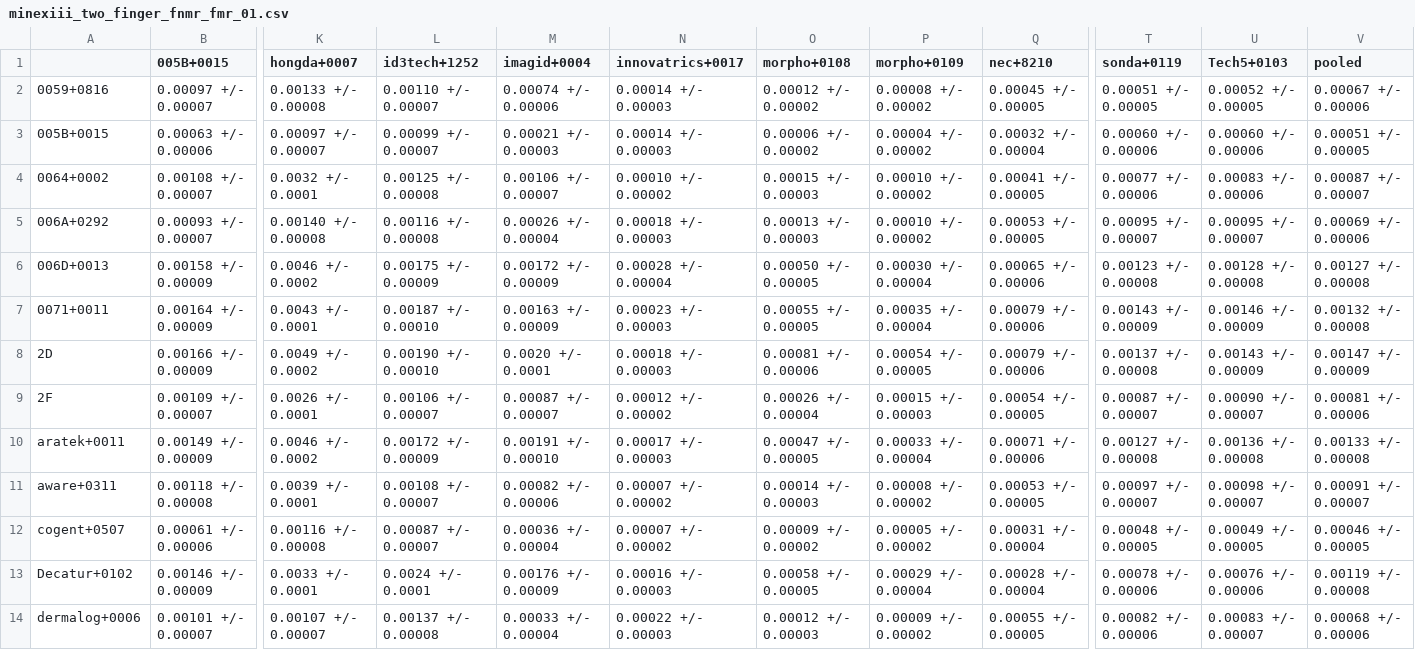
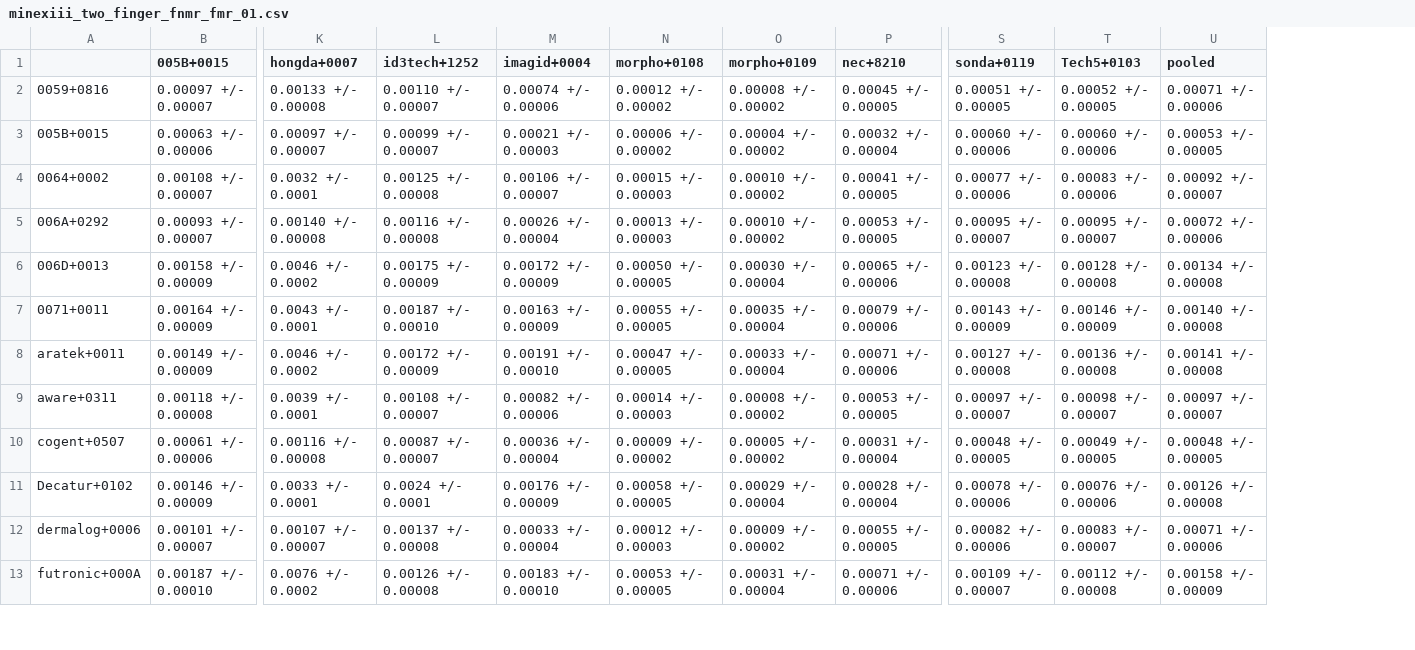
Before and after one commit to usnistgov/minex, a CSV file: results/csvs/minexiii_two_finger_fnmr_fmr_01.csv, drawn as a sheet; only a part is shown, gaps mark what is left out; removed rows and columns are numbered as before the commit, all else as after; rows hold the shown columns only; the diff covers the shown part only; the diff names each change by its address in the sheet, - before the commit and + after, or states it on an @@ line.

Commit message:
add participant Futronic Technology Co Ltd.

```diff
--- a/results/csvs/minexiii_two_finger_fnmr_fmr_01.csv
+++ b/results/csvs/minexiii_two_finger_fnmr_fmr_01.csv
-column N (innovatrics+0017), rows 2-7: 0.00014 +/- 0.00003 | 0.00014 +/- 0.00003 | 0.00010 +/- 0.00002 | 0.00018 +/- 0.00003 | 0.00028 +/- 0.00004 | 0.00023 +/- 0.00003; rows 10-14: 0.00017 +/- 0.00003 | 0.00007 +/- 0.00002 | 0.00007 +/- 0.00002 | 0.00016 +/- 0.00003 | 0.00022 +/- 0.00003
-U2 (pooled): 0.00067 +/- 0.00006
+U2 (pooled): 0.00071 +/- 0.00006
-U3 (pooled): 0.00051 +/- 0.00005
+U3 (pooled): 0.00053 +/- 0.00005
-U4 (pooled): 0.00087 +/- 0.00007
+U4 (pooled): 0.00092 +/- 0.00007
-U5 (pooled): 0.00069 +/- 0.00006
+U5 (pooled): 0.00072 +/- 0.00006
-U6 (pooled): 0.00127 +/- 0.00008
+U6 (pooled): 0.00134 +/- 0.00008
-U7 (pooled): 0.00132 +/- 0.00008
+U7 (pooled): 0.00140 +/- 0.00008
-row 8: 2D | 0.00166 +/- 0.00009 | 0.0049 +/- 0.0002 | 0.00190 +/- 0.00010 | 0.0020 +/- 0.0001 | 0.00018 +/- 0.00003 | 0.00081 +/- 0.00006 | 0.00054 +/- 0.00005 | 0.00079 +/- 0.00006 | 0.00137 +/- 0.00008 | 0.00143 +/- 0.00009 | 0.00147 +/- 0.00009
-row 9: 2F | 0.00109 +/- 0.00007 | 0.0026 +/- 0.0001 | 0.00106 +/- 0.00007 | 0.00087 +/- 0.00007 | 0.00012 +/- 0.00002 | 0.00026 +/- 0.00004 | 0.00015 +/- 0.00003 | 0.00054 +/- 0.00005 | 0.00087 +/- 0.00007 | 0.00090 +/- 0.00007 | 0.00081 +/- 0.00006
-U8 (pooled): 0.00133 +/- 0.00008
+U8 (pooled): 0.00141 +/- 0.00008
-U9 (pooled): 0.00091 +/- 0.00007
+U9 (pooled): 0.00097 +/- 0.00007
-U10 (pooled): 0.00046 +/- 0.00005
+U10 (pooled): 0.00048 +/- 0.00005
-U11 (pooled): 0.00119 +/- 0.00008
+U11 (pooled): 0.00126 +/- 0.00008
-U12 (pooled): 0.00068 +/- 0.00006
+U12 (pooled): 0.00071 +/- 0.00006
+row 13: futronic+000A | 0.00187 +/- 0.00010 | 0.0076 +/- 0.0002 | 0.00126 +/- 0.00008 | 0.00183 +/- 0.00010 | 0.00053 +/- 0.00005 | 0.00031 +/- 0.00004 | 0.00071 +/- 0.00006 | 0.00109 +/- 0.00007 | 0.00112 +/- 0.00008 | 0.00158 +/- 0.00009
```
Also changed, not shown: 1 removed row and 34 edited cells elsewhere in this file, results/csvs/minexiii_timing.csv, results/csvs/minexiii_two_finger_fnmr_fmr_0001.csv, 53 other files.
